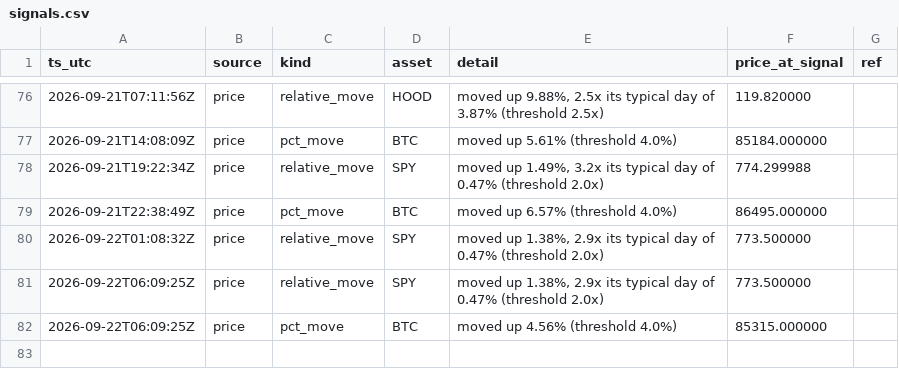
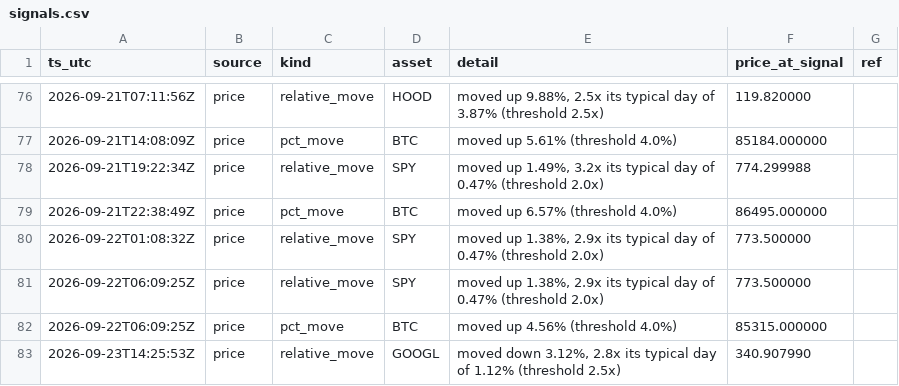
Before and after one commit to romegalv/market-watcher, a CSV file: signals.csv, drawn as a sheet; only a part is shown, gaps mark what is left out; the diff names each change by its address in the sheet, - before the commit and + after, or states it on an @@ line.

Commit message:
signals: 2026-09-23T14:25Z

```diff
--- a/signals.csv
+++ b/signals.csv
+row 83: 2026-09-23T14:25:53Z | price | relative_move | GOOGL | moved down 3.12%, 2.8x its typical day of 1.12% (threshold 2.5x) | 340.907990
```
Also changed, not shown: 1 other file.
